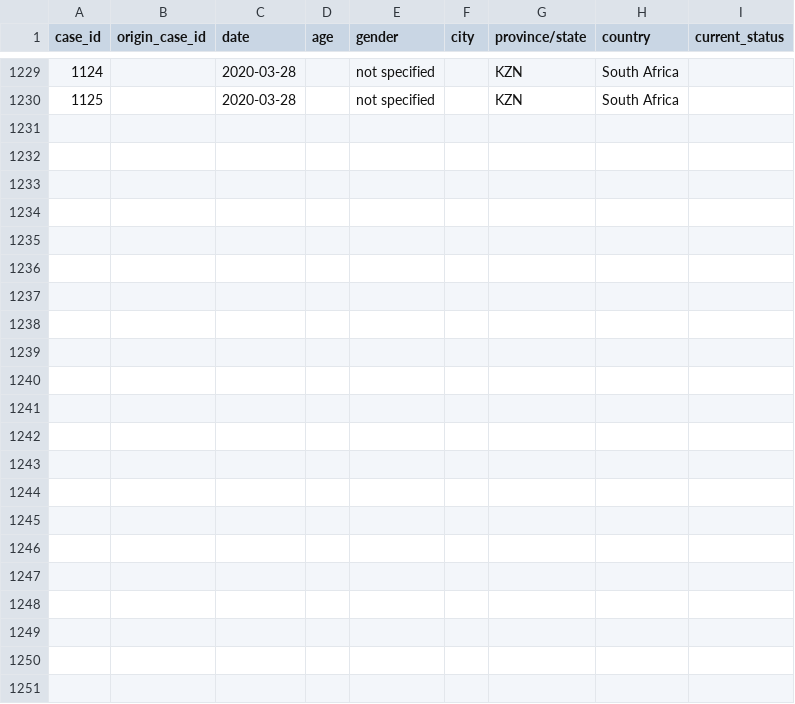
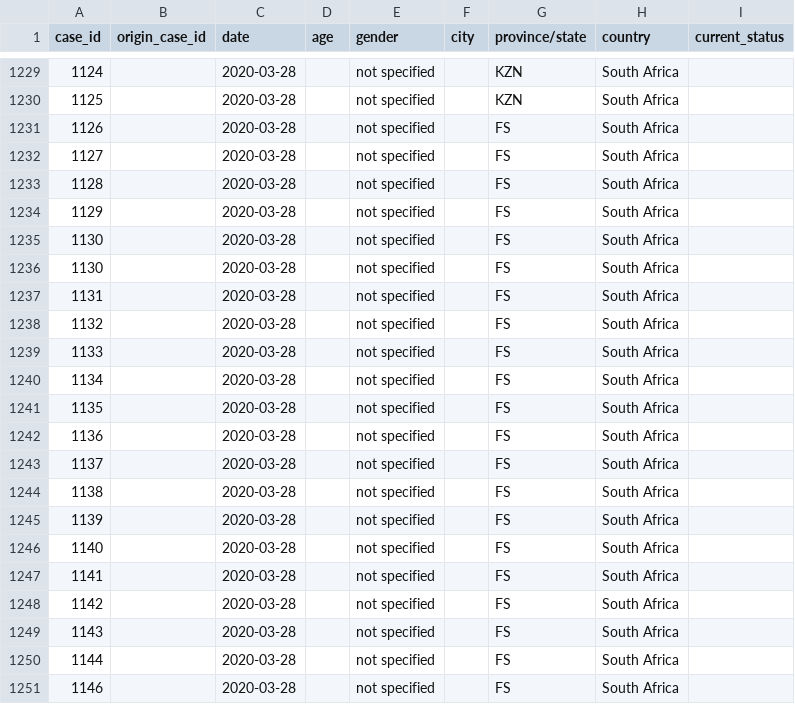
Before and after one commit to oniemtie/covid19africa, a CSV file: data/line-list-south-africa.csv, drawn as a sheet; only a part is shown, gaps mark what is left out; rows hold the shown columns only; the diff names each change by its address in the sheet, - before the commit and + after, or states it on an @@ line.

Commit message:
Update line-list-south-africa.csv

```diff
--- a/data/line-list-south-africa.csv
+++ b/data/line-list-south-africa.csv
+row 1231: 1126 |  | 2020-03-28 |  | not specified |  | FS | South Africa
+row 1232: 1127 |  | 2020-03-28 |  | not specified |  | FS | South Africa
+row 1233: 1128 |  | 2020-03-28 |  | not specified |  | FS | South Africa
+row 1234: 1129 |  | 2020-03-28 |  | not specified |  | FS | South Africa
+row 1235: 1130 |  | 2020-03-28 |  | not specified |  | FS | South Africa
+row 1236: 1130 |  | 2020-03-28 |  | not specified |  | FS | South Africa
+row 1237: 1131 |  | 2020-03-28 |  | not specified |  | FS | South Africa
+row 1238: 1132 |  | 2020-03-28 |  | not specified |  | FS | South Africa
+row 1239: 1133 |  | 2020-03-28 |  | not specified |  | FS | South Africa
+row 1240: 1134 |  | 2020-03-28 |  | not specified |  | FS | South Africa
+row 1241: 1135 |  | 2020-03-28 |  | not specified |  | FS | South Africa
+row 1242: 1136 |  | 2020-03-28 |  | not specified |  | FS | South Africa
+row 1243: 1137 |  | 2020-03-28 |  | not specified |  | FS | South Africa
+row 1244: 1138 |  | 2020-03-28 |  | not specified |  | FS | South Africa
+row 1245: 1139 |  | 2020-03-28 |  | not specified |  | FS | South Africa
+row 1246: 1140 |  | 2020-03-28 |  | not specified |  | FS | South Africa
+row 1247: 1141 |  | 2020-03-28 |  | not specified |  | FS | South Africa
+row 1248: 1142 |  | 2020-03-28 |  | not specified |  | FS | South Africa
+row 1249: 1143 |  | 2020-03-28 |  | not specified |  | FS | South Africa
+row 1250: 1144 |  | 2020-03-28 |  | not specified |  | FS | South Africa
+row 1251: 1146 |  | 2020-03-28 |  | not specified |  | FS | South Africa
```
